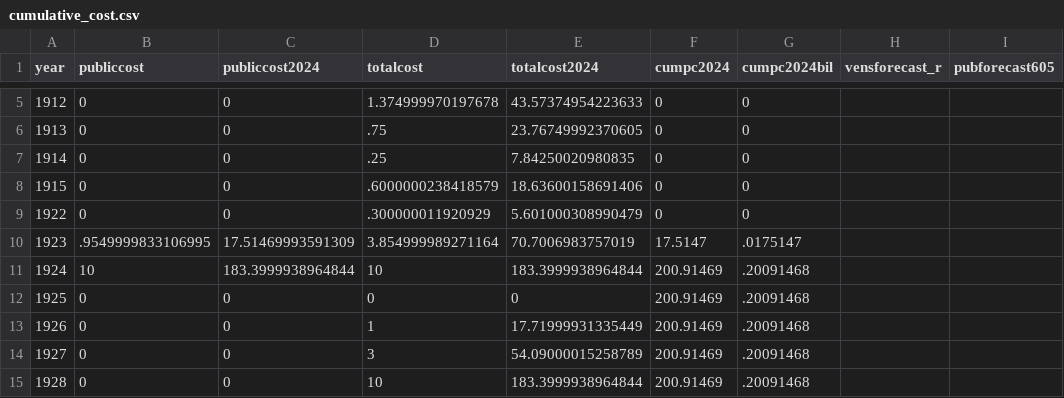
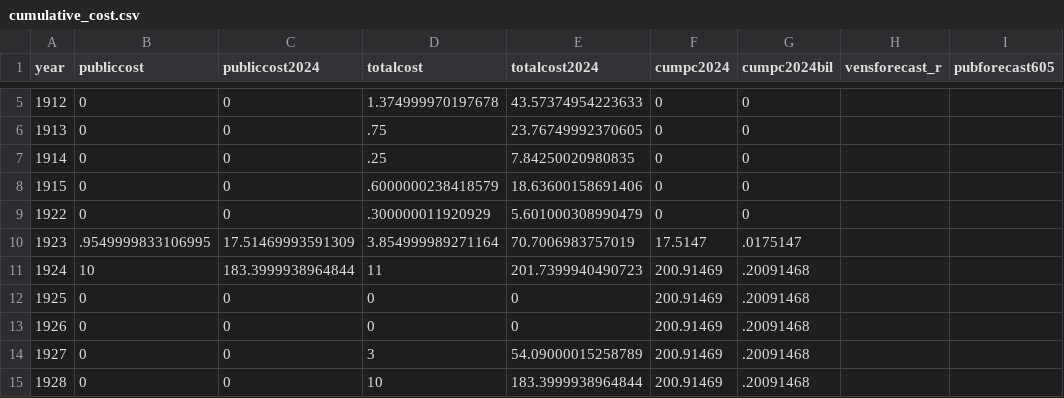
Before and after one commit to jcbradbury/This-One-Will-Be-Different, a CSV file: data/cumulative_cost.csv, drawn as a sheet; only a part is shown, gaps mark what is left out; the diff names each change by its address in the sheet, - before the commit and + after, or states it on an @@ line.

```diff
--- a/data/cumulative_cost.csv
+++ b/data/cumulative_cost.csv
-D11 (totalcost): 10
+D11 (totalcost): 11
-E11 (totalcost2024): 183.3999938964844
+E11 (totalcost2024): 201.7399940490723
-D13 (totalcost): 1
+D13 (totalcost): 0
-E13 (totalcost2024): 17.71999931335449
+E13 (totalcost2024): 0
```
Also changed, not shown: data/venue_forecast.csv, data/venuesdb_base.csv, 27 other files.
